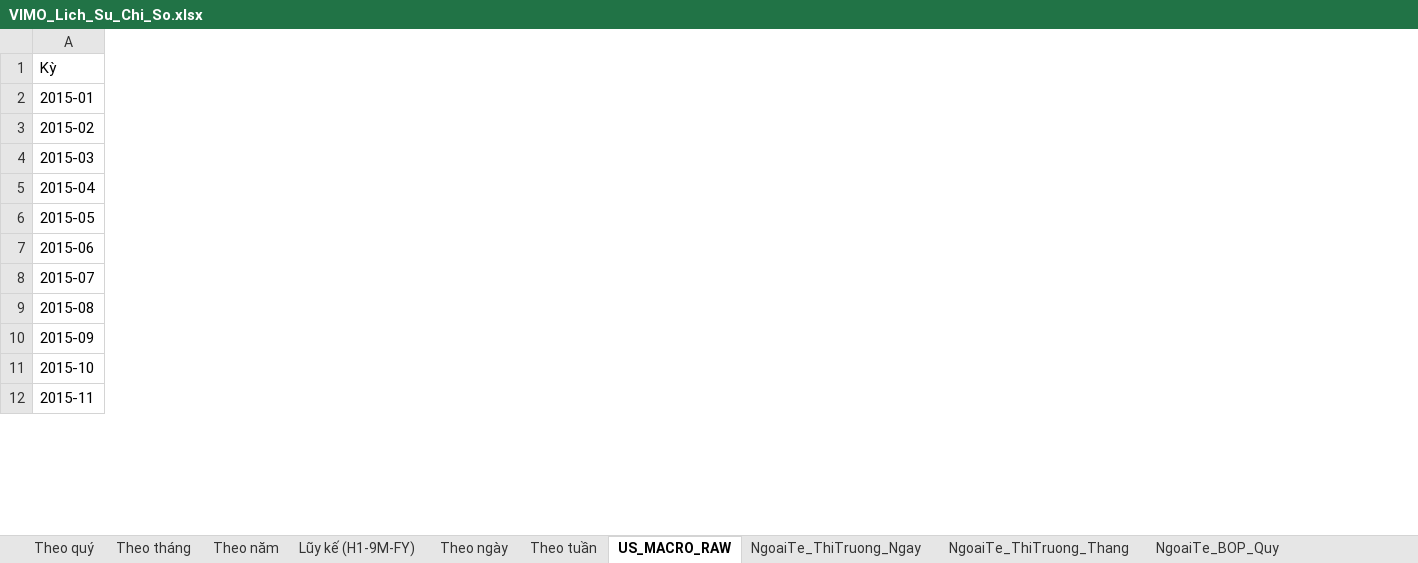
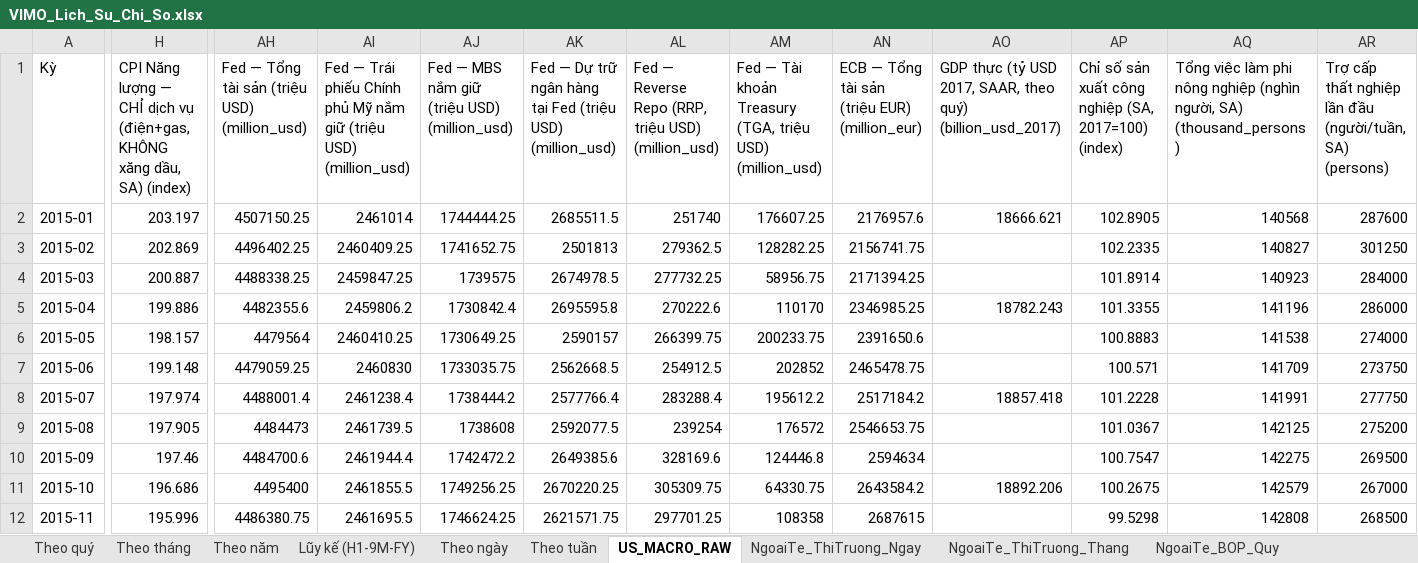
Before and after one commit to Truongutc/Phan-tich-FA, an Excel workbook: Bao cao/VIMO/VIMO_Lich_Su_Chi_So.xlsx, sheet US_MACRO_RAW, drawn as a sheet; only a part is shown, gaps mark what is left out; values as stored, in another font and other column widths than the file's, no borders; 2 other sheets too large or unreadable and not compared; the diff covers the shown part only; the diff names each change by its address in the sheet, - before the commit and + after, or states it on an @@ line.

```diff
--- a/Bao cao/VIMO/VIMO_Lich_Su_Chi_So.xlsx (sheet US_MACRO_RAW)
+++ b/Bao cao/VIMO/VIMO_Lich_Su_Chi_So.xlsx (sheet US_MACRO_RAW)
+column H, rows 1-12: CPI Năng lượng — CHỈ dịch vụ (điện+gas, KHÔNG xăng dầu, SA) (index) | 203.197 | 202.869 | 200.887 | 199.886 | 198.157 | 199.148 | 197.974 | 197.905 | 197.46 | 196.686 | 195.996
+column AH, rows 1-12: Fed — Tổng tài sản (triệu USD) (million_usd) | 4507150.25 | 4496402.25 | 4488338.25 | 4482355.6 | 4479564 | 4479059.25 | 4488001.4 | 4484473 | 4484700.6 | 4495400 | 4486380.75
+column AI, rows 1-12: Fed — Trái phiếu Chính phủ Mỹ nắm giữ (triệu USD) (million_usd) | 2461014 | 2460409.25 | 2459847.25 | 2459806.2 | 2460410.25 | 2460830 | 2461238.4 | 2461739.5 | 2461944.4 | 2461855.5 | 2461695.5
+column AJ, rows 1-12: Fed — MBS nắm giữ (triệu USD) (million_usd) | 1744444.25 | 1741652.75 | 1739575 | 1730842.4 | 1730649.25 | 1733035.75 | 1738444.2 | 1738608 | 1742472.2 | 1749256.25 | 1746624.25
+column AK, rows 1-12: Fed — Dự trữ ngân hàng tại Fed (triệu USD) (million_usd) | 2685511.5 | 2501813 | 2674978.5 | 2695595.8 | 2590157 | 2562668.5 | 2577766.4 | 2592077.5 | 2649385.6 | 2670220.25 | 2621571.75
+column AL, rows 1-12: Fed — Reverse Repo (RRP, triệu USD) (million_usd) | 251740 | 279362.5 | 277732.25 | 270222.6 | 266399.75 | 254912.5 | 283288.4 | 239254 | 328169.6 | 305309.75 | 297701.25
+column AM, rows 1-12: Fed — Tài khoản Treasury (TGA, triệu USD) (million_usd) | 176607.25 | 128282.25 | 58956.75 | 110170 | 200233.75 | 202852 | 195612.2 | 176572 | 124446.8 | 64330.75 | 108358
+column AN, rows 1-12: ECB — Tổng tài sản (triệu EUR) (million_eur) | 2176957.6 | 2156741.75 | 2171394.25 | 2346985.25 | 2391650.6 | 2465478.75 | 2517184.2 | 2546653.75 | 2594634 | 2643584.2 | 2687615
+column AO, rows 1-11: GDP thực (tỷ USD 2017, SAAR, theo quý) (billion_usd_2017) | 18666.621 |  |  | 18782.243 |  |  | 18857.418 |  |  | 18892.206
+column AP, rows 1-12: Chỉ số sản xuất công nghiệp (SA, 2017=100) (index) | 102.8905 | 102.2335 | 101.8914 | 101.3355 | 100.8883 | 100.571 | 101.2228 | 101.0367 | 100.7547 | 100.2675 | 99.5298
+column AQ, rows 1-12: Tổng việc làm phi nông nghiệp (nghìn người, SA) (thousand_persons) | 140568 | 140827 | 140923 | 141196 | 141538 | 141709 | 141991 | 142125 | 142275 | 142579 | 142808
+column AR, rows 1-12: Trợ cấp thất nghiệp lần đầu (người/tuần, SA) (persons) | 287600 | 301250 | 284000 | 286000 | 274000 | 273750 | 277750 | 275200 | 269500 | 267000 | 268500
```
Also changed, not shown: 9 added columns elsewhere in this sheet, sheet NgoaiTe_ThiTruong_Thang, 7 other files.
